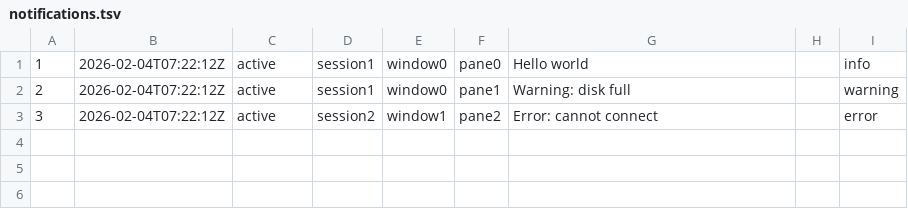
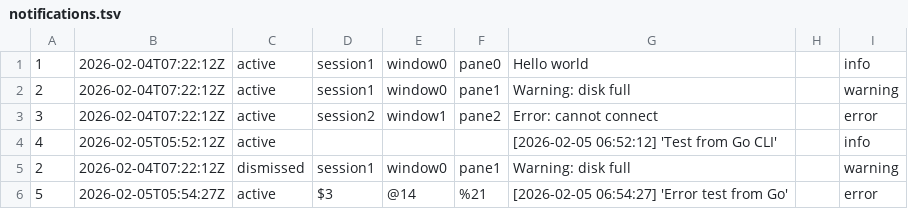
Before and after one commit to cristianoliveira/tmux-intray, a TSV file: test_state/notifications.tsv, drawn as a sheet.

Commit message:
feat(cli): add Go CLI entry point and update test data

```diff
--- a/test_state/notifications.tsv
+++ b/test_state/notifications.tsv
@@ -3 +3,4 @@
 3	2026-02-04T07:22:12Z	active	session2	window1	pane2	Error: cannot connect		error
+4	2026-02-05T05:52:12Z	active				[2026-02-05 06:52:12] 'Test from Go CLI'		info
+2	2026-02-04T07:22:12Z	dismissed	session1	window0	pane1	Warning: disk full		warning
+5	2026-02-05T05:54:27Z	active	$3	@14	%21	[2026-02-05 06:54:27] 'Error test from Go'		error
```
Also changed, not shown: 1 other file.
